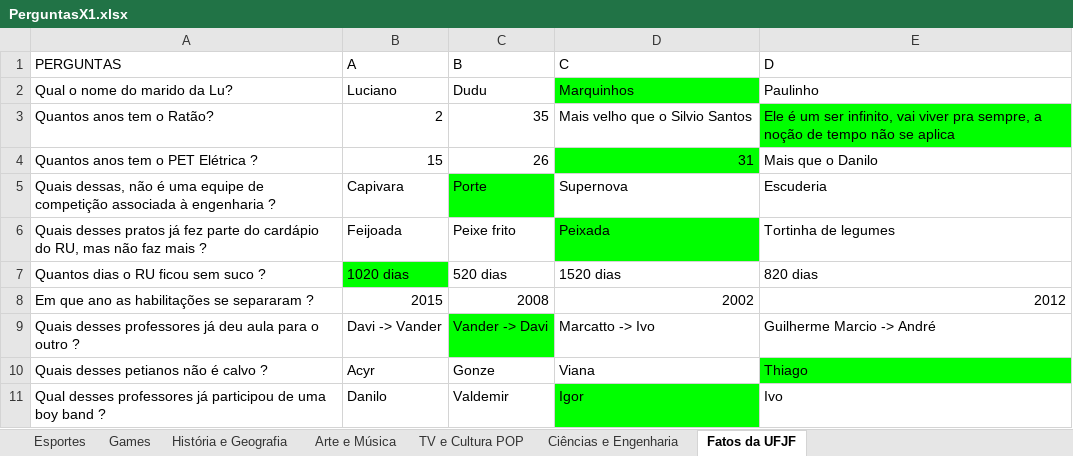
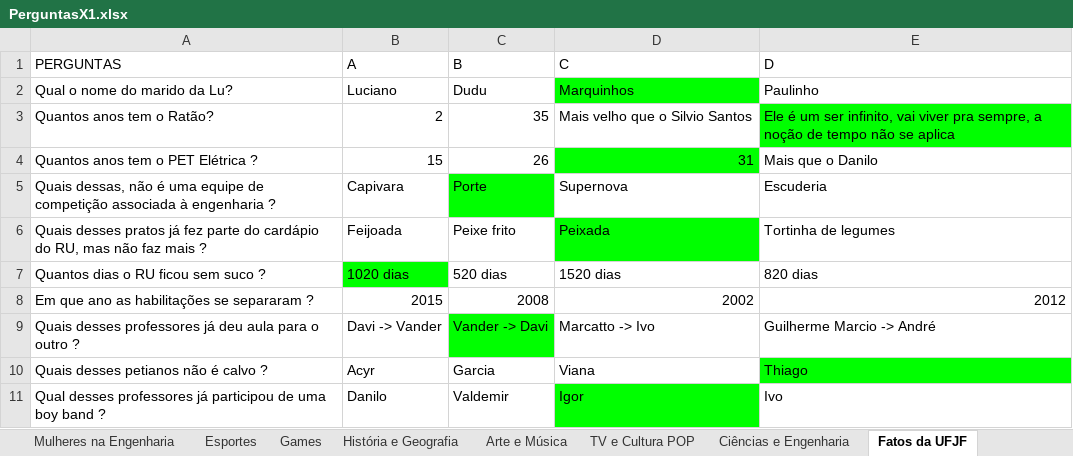
Before and after one commit to gsr221/app-x1, an Excel workbook: planilha/PerguntasX1.xlsx, sheet Fatos da UFJF, drawn as a sheet; values as stored, in another font and other column widths than the file's, no borders; charts and pictures not drawn; the diff names each change by its address in the sheet, - before the commit and + after, or states it on an @@ line.

```diff
--- a/planilha/PerguntasX1.xlsx (sheet Fatos da UFJF)
+++ b/planilha/PerguntasX1.xlsx (sheet Fatos da UFJF)
+sheet tab: Mulheres na Engenharia
-C10 (B): Gonze
+C10 (B): Garcia
```
Also changed, not shown: charts or pictures, 4 other files.
